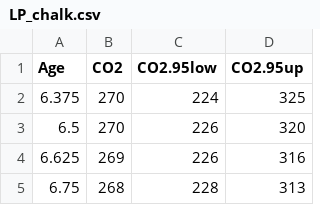
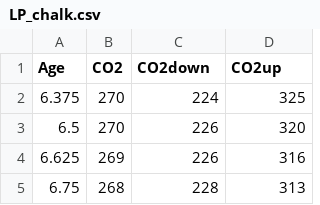
Before and after one commit to ParametricPress/02-carbon-history, a CSV file: data/LP_chalk.csv, drawn as a sheet; only a part is shown.

```diff
--- a/data/LP_chalk.csv
+++ b/data/LP_chalk.csv
@@ -1,2 +1,2 @@
-Age,CO2,CO2.95low,CO2.95up
+Age,CO2,CO2down,CO2up
 6.375,270,224,325
```
Also changed, not shown: data/MB15.csv, data/MPT_chalk.csv, 1 other file.
